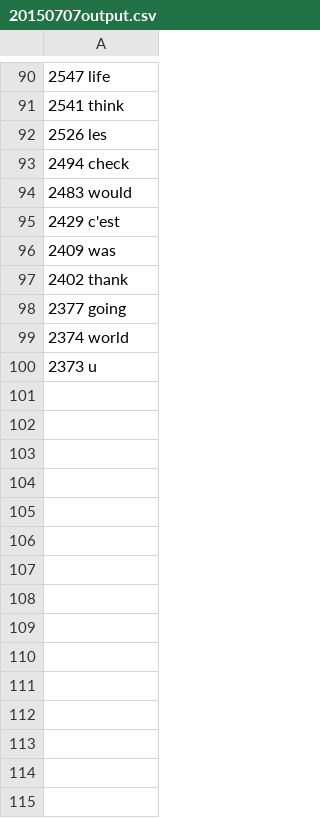
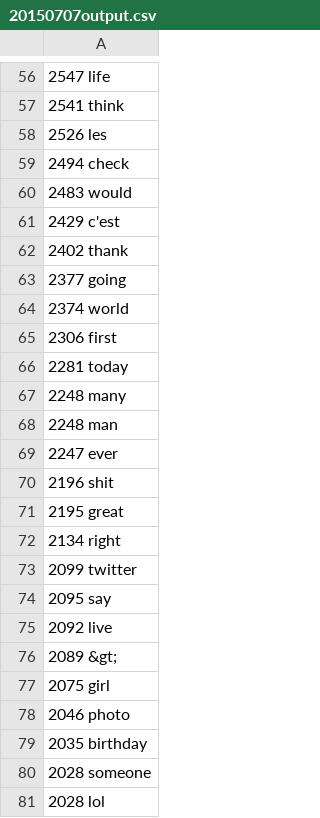
Before and after one commit to ChrisIJH/sp_twi_ana, a CSV file: 20150707output.csv, drawn as a sheet; only a part is shown, gaps mark what is left out; the diff covers the shown part only.

Commit message:
aa

```diff
--- a/20150707output.csv
+++ b/20150707output.csv
@@ -95,3 +61,2 @@
 2429 c'est
-2409 was
 2402 thank
@@ -99,2 +64,18 @@
 2374 world
-2373 u
+2306 first
+2281 today
+2248 many
+2248 man
+2247 ever
+2196 shit
+2195 great
+2134 right
+2099 twitter
+2095 say
+2092 live
+2089 &gt;
+2075 girl
+2046 photo
+2035 birthday
+2028 someone
+2028 lol
```
Also changed, not shown: 19 added rows, 34 removed rows and 5 edited cells elsewhere in this file.
